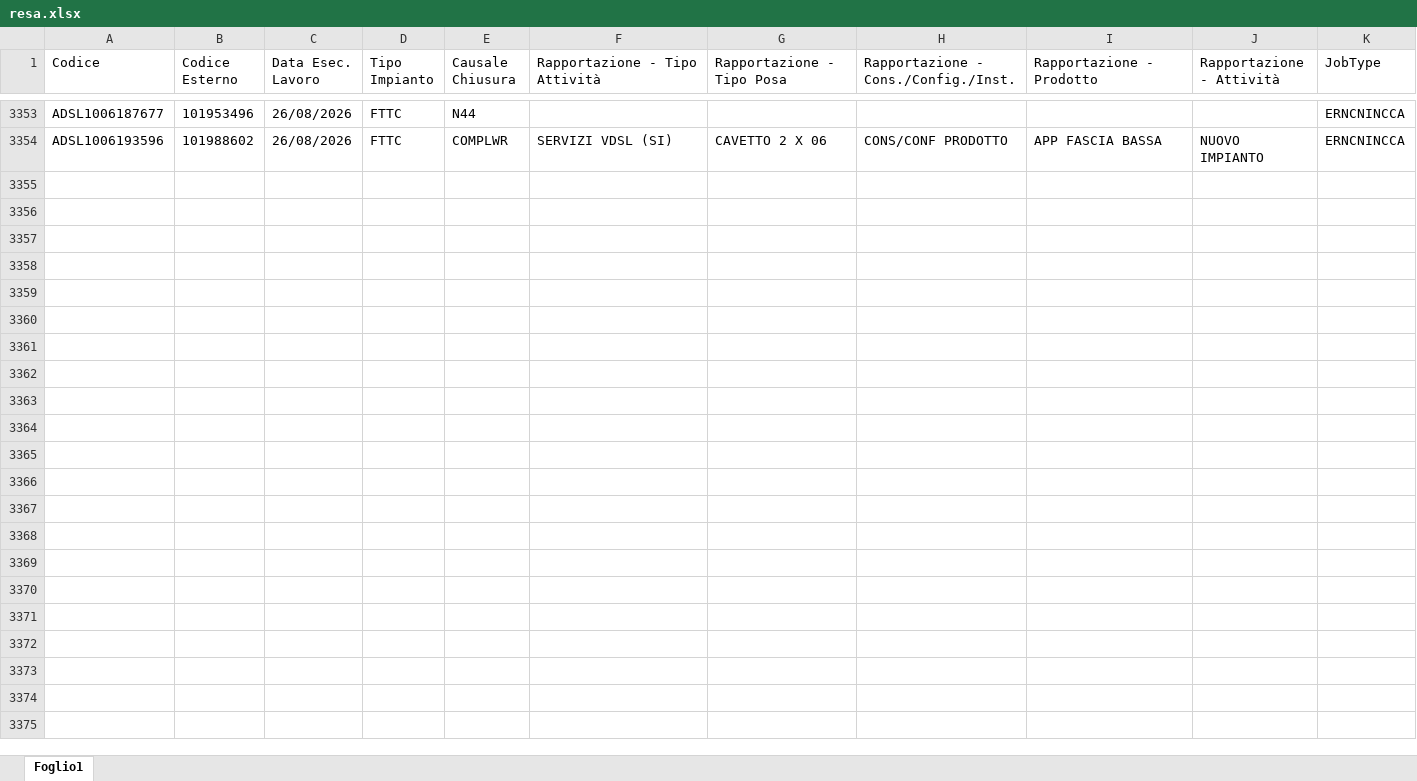
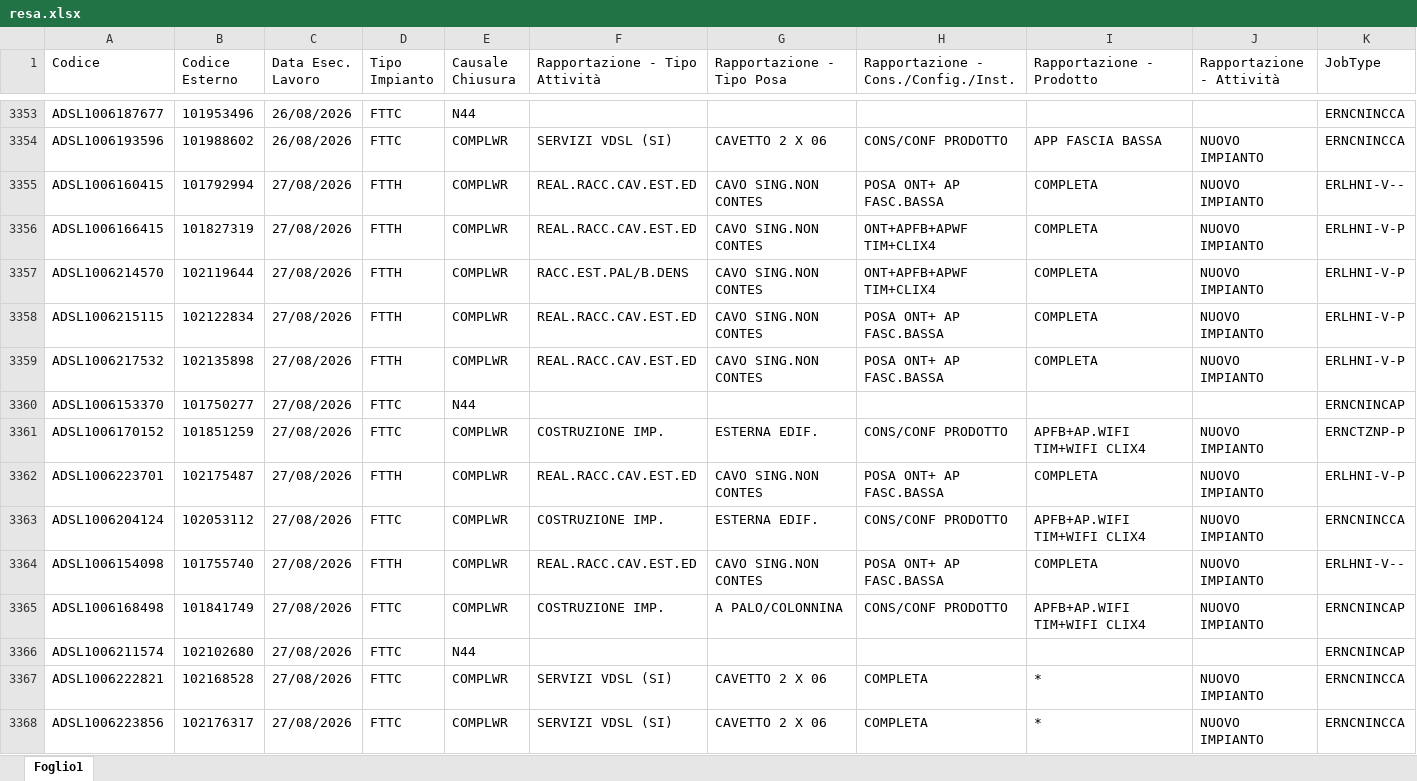
Before and after one commit to lbianco11197/Avanzamento-Delivery, an Excel workbook: resa.xlsx, sheet Foglio1, drawn as a sheet; only a part is shown, gaps mark what is left out; values as stored, in another font and other column widths than the file's, no borders; rows hold the shown columns only; the diff names each change by its address in the sheet, - before the commit and + after, or states it on an @@ line.

Commit message:
Aggiornato resa.xlsx da lbianco via Streamlit

```diff
--- a/resa.xlsx (sheet Foglio1)
+++ b/resa.xlsx (sheet Foglio1)
+row 3355: ADSL1006160415 | 101792994 | 27/08/2026 | FTTH | COMPLWR | REAL.RACC.CAV.EST.ED | CAVO SING.NON CONTES | POSA ONT+ AP FASC.BASSA | COMPLETA | NUOVO IMPIANTO | ERLHNI-V--
+row 3356: ADSL1006166415 | 101827319 | 27/08/2026 | FTTH | COMPLWR | REAL.RACC.CAV.EST.ED | CAVO SING.NON CONTES | ONT+APFB+APWF TIM+CLIX4 | COMPLETA | NUOVO IMPIANTO | ERLHNI-V-P
+row 3357: ADSL1006214570 | 102119644 | 27/08/2026 | FTTH | COMPLWR | RACC.EST.PAL/B.DENS | CAVO SING.NON CONTES | ONT+APFB+APWF TIM+CLIX4 | COMPLETA | NUOVO IMPIANTO | ERLHNI-V-P
+row 3358: ADSL1006215115 | 102122834 | 27/08/2026 | FTTH | COMPLWR | REAL.RACC.CAV.EST.ED | CAVO SING.NON CONTES | POSA ONT+ AP FASC.BASSA | COMPLETA | NUOVO IMPIANTO | ERLHNI-V-P
+row 3359: ADSL1006217532 | 102135898 | 27/08/2026 | FTTH | COMPLWR | REAL.RACC.CAV.EST.ED | CAVO SING.NON CONTES | POSA ONT+ AP FASC.BASSA | COMPLETA | NUOVO IMPIANTO | ERLHNI-V-P
+row 3360: ADSL1006153370 | 101750277 | 27/08/2026 | FTTC | N44 |  |  |  |  |  | ERNCNINCAP
+row 3361: ADSL1006170152 | 101851259 | 27/08/2026 | FTTC | COMPLWR | COSTRUZIONE IMP. | ESTERNA EDIF. | CONS/CONF PRODOTTO | APFB+AP.WIFI TIM+WIFI CLIX4 | NUOVO IMPIANTO | ERNCTZNP-P
+row 3362: ADSL1006223701 | 102175487 | 27/08/2026 | FTTH | COMPLWR | REAL.RACC.CAV.EST.ED | CAVO SING.NON CONTES | POSA ONT+ AP FASC.BASSA | COMPLETA | NUOVO IMPIANTO | ERLHNI-V-P
+row 3363: ADSL1006204124 | 102053112 | 27/08/2026 | FTTC | COMPLWR | COSTRUZIONE IMP. | ESTERNA EDIF. | CONS/CONF PRODOTTO | APFB+AP.WIFI TIM+WIFI CLIX4 | NUOVO IMPIANTO | ERNCNINCCA
+row 3364: ADSL1006154098 | 101755740 | 27/08/2026 | FTTH | COMPLWR | REAL.RACC.CAV.EST.ED | CAVO SING.NON CONTES | POSA ONT+ AP FASC.BASSA | COMPLETA | NUOVO IMPIANTO | ERLHNI-V--
+row 3365: ADSL1006168498 | 101841749 | 27/08/2026 | FTTC | COMPLWR | COSTRUZIONE IMP. | A PALO/COLONNINA | CONS/CONF PRODOTTO | APFB+AP.WIFI TIM+WIFI CLIX4 | NUOVO IMPIANTO | ERNCNINCAP
+row 3366: ADSL1006211574 | 102102680 | 27/08/2026 | FTTC | N44 |  |  |  |  |  | ERNCNINCAP
+row 3367: ADSL1006222821 | 102168528 | 27/08/2026 | FTTC | COMPLWR | SERVIZI VDSL (SI) | CAVETTO 2 X 06 | COMPLETA | * | NUOVO IMPIANTO | ERNCNINCCA
+row 3368: ADSL1006223856 | 102176317 | 27/08/2026 | FTTC | COMPLWR | SERVIZI VDSL (SI) | CAVETTO 2 X 06 | COMPLETA | * | NUOVO IMPIANTO | ERNCNINCCA
```
